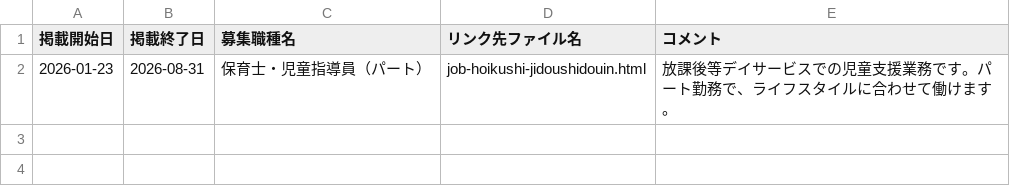
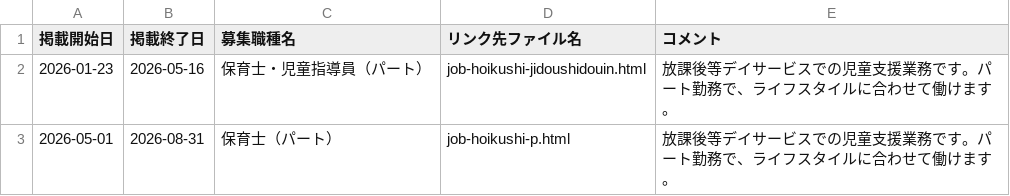
Before and after one commit to happiness-kids/happiness-kids.github.io, a CSV file: assets/csv/jobs.csv, drawn as a sheet.

Commit message:
jobs.csv を更新

```diff
--- a/assets/csv/jobs.csv
+++ b/assets/csv/jobs.csv
@@ -1,2 +1,3 @@
 掲載開始日,掲載終了日,募集職種名,リンク先ファイル名,コメント
-2026-01-23,2026-08-31,保育士・児童指導員（パート）,job-hoikushi-jidoushidouin.html,放課後等デイサービスでの児童支援業務です。パート勤務で、ライフスタイルに合わせて働けます。
+2026-01-23,2026-05-16,保育士・児童指導員（パート）,job-hoikushi-jidoushidouin.html,放課後等デイサービスでの児童支援業務です。パート勤務で、ライフスタイルに合わせて働けます。
+2026-05-01,2026-08-31,保育士（パート）,job-hoikushi-p.html,放課後等デイサービスでの児童支援業務です。パート勤務で、ライフスタイルに合わせて働けます。
```
